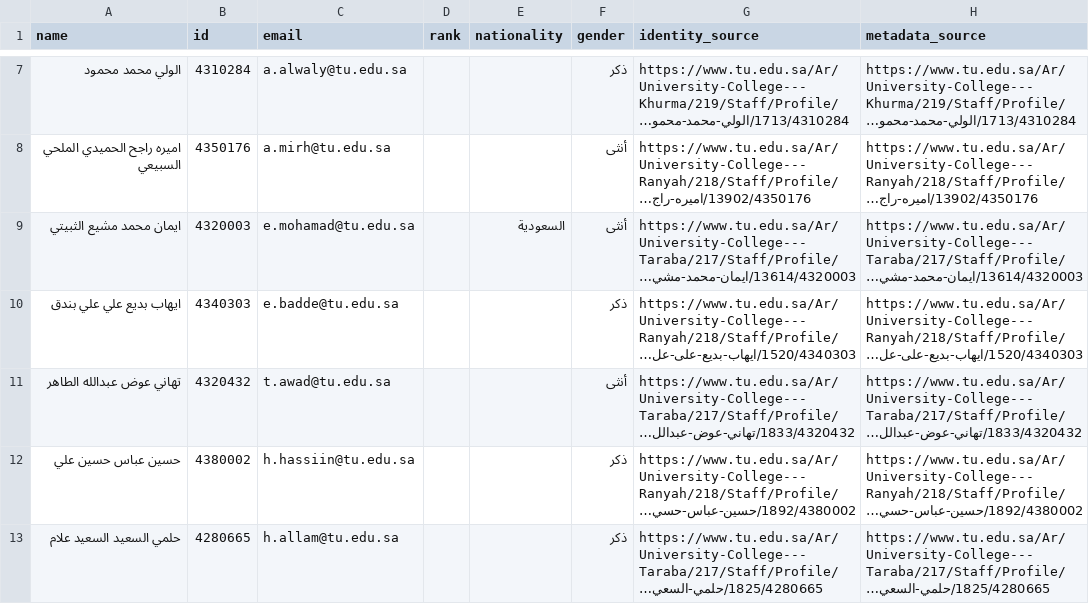
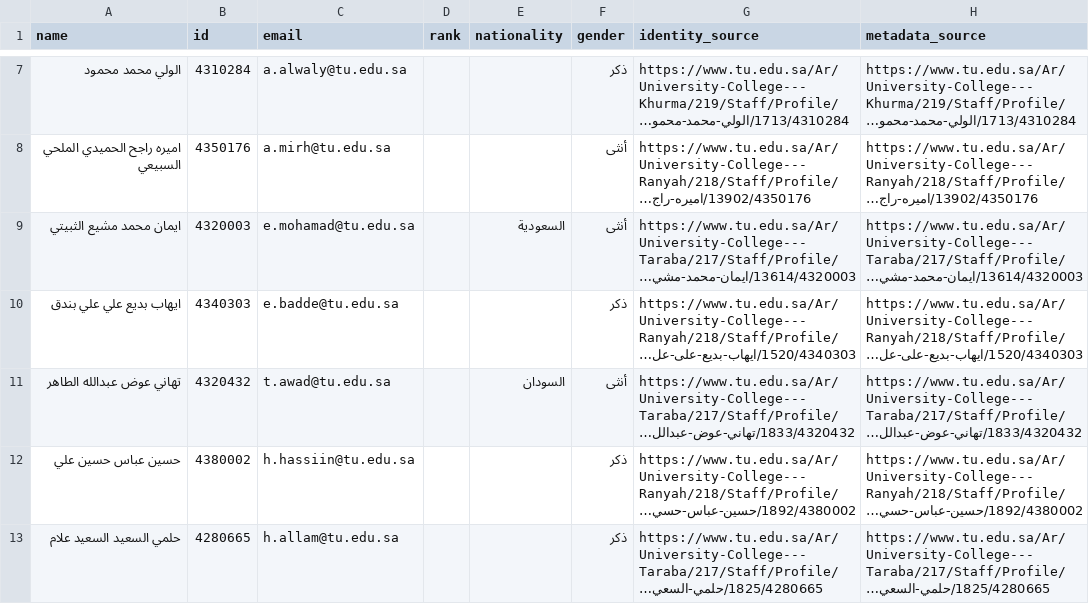
Before and after one commit to majed354/faculty-activities, a CSV file: scripts/branch_faculty_registry.csv, drawn as a sheet; only a part is shown, gaps mark what is left out; long unchanged cells end in …; the diff names each change by its address in the sheet, - before the commit and + after, or states it on an @@ line.

```diff
--- a/scripts/branch_faculty_registry.csv
+++ b/scripts/branch_faculty_registry.csv
-E11 (nationality): (empty)
+E11 (nationality): السودان
```
Also changed, not shown: data/faculty.csv, 1 other file.
